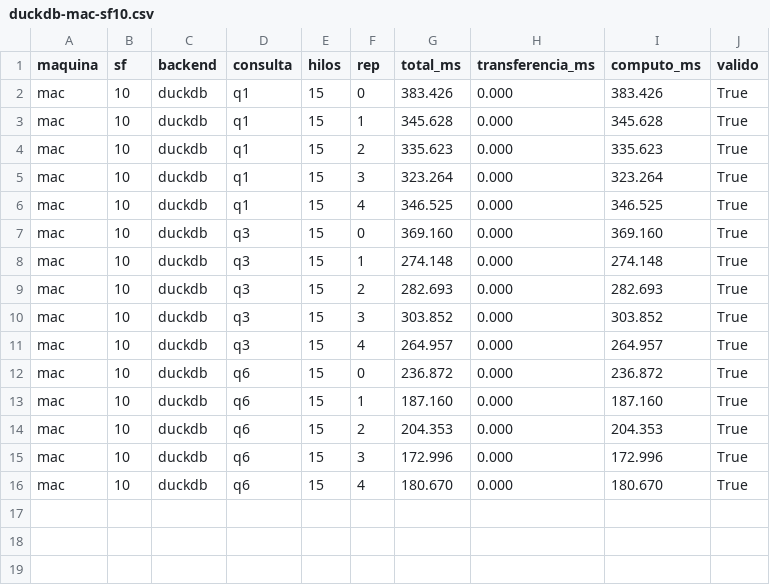
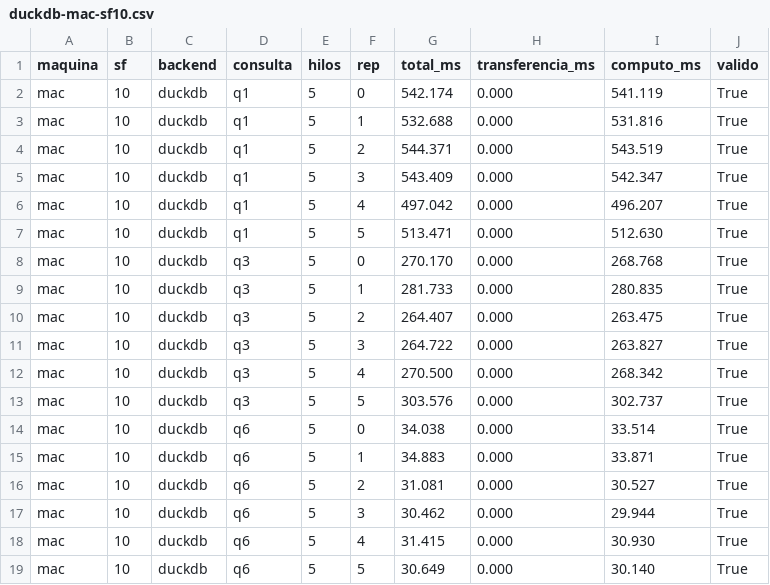
Before and after one commit to LipezJ/motor-columnar-cpu-gpu, a CSV file: resultados/duckdb-mac-sf10.csv, drawn as a sheet.

```diff
--- a/resultados/duckdb-mac-sf10.csv
+++ b/resultados/duckdb-mac-sf10.csv
@@ -1,16 +1,19 @@
 maquina,sf,backend,consulta,hilos,rep,total_ms,transferencia_ms,computo_ms,valido
-mac,10,duckdb,q1,15,0,383.426,0.000,383.426,True
-mac,10,duckdb,q1,15,1,345.628,0.000,345.628,True
-mac,10,duckdb,q1,15,2,335.623,0.000,335.623,True
-mac,10,duckdb,q1,15,3,323.264,0.000,323.264,True
-mac,10,duckdb,q1,15,4,346.525,0.000,346.525,True
-mac,10,duckdb,q3,15,0,369.160,0.000,369.160,True
-mac,10,duckdb,q3,15,1,274.148,0.000,274.148,True
-mac,10,duckdb,q3,15,2,282.693,0.000,282.693,True
-mac,10,duckdb,q3,15,3,303.852,0.000,303.852,True
-mac,10,duckdb,q3,15,4,264.957,0.000,264.957,True
-mac,10,duckdb,q6,15,0,236.872,0.000,236.872,True
-mac,10,duckdb,q6,15,1,187.160,0.000,187.160,True
-mac,10,duckdb,q6,15,2,204.353,0.000,204.353,True
-mac,10,duckdb,q6,15,3,172.996,0.000,172.996,True
-mac,10,duckdb,q6,15,4,180.670,0.000,180.670,True
+mac,10,duckdb,q1,5,0,542.174,0.000,541.119,True
+mac,10,duckdb,q1,5,1,532.688,0.000,531.816,True
+mac,10,duckdb,q1,5,2,544.371,0.000,543.519,True
+mac,10,duckdb,q1,5,3,543.409,0.000,542.347,True
+mac,10,duckdb,q1,5,4,497.042,0.000,496.207,True
+mac,10,duckdb,q1,5,5,513.471,0.000,512.630,True
+mac,10,duckdb,q3,5,0,270.170,0.000,268.768,True
+mac,10,duckdb,q3,5,1,281.733,0.000,280.835,True
+mac,10,duckdb,q3,5,2,264.407,0.000,263.475,True
+mac,10,duckdb,q3,5,3,264.722,0.000,263.827,True
+mac,10,duckdb,q3,5,4,270.500,0.000,268.342,True
+mac,10,duckdb,q3,5,5,303.576,0.000,302.737,True
+mac,10,duckdb,q6,5,0,34.038,0.000,33.514,True
+mac,10,duckdb,q6,5,1,34.883,0.000,33.871,True
+mac,10,duckdb,q6,5,2,31.081,0.000,30.527,True
+mac,10,duckdb,q6,5,3,30.462,0.000,29.944,True
+mac,10,duckdb,q6,5,4,31.415,0.000,30.930,True
+mac,10,duckdb,q6,5,5,30.649,0.000,30.140,True
```
Also changed, not shown: resultados/mac-sf10.csv, 1 other file.
